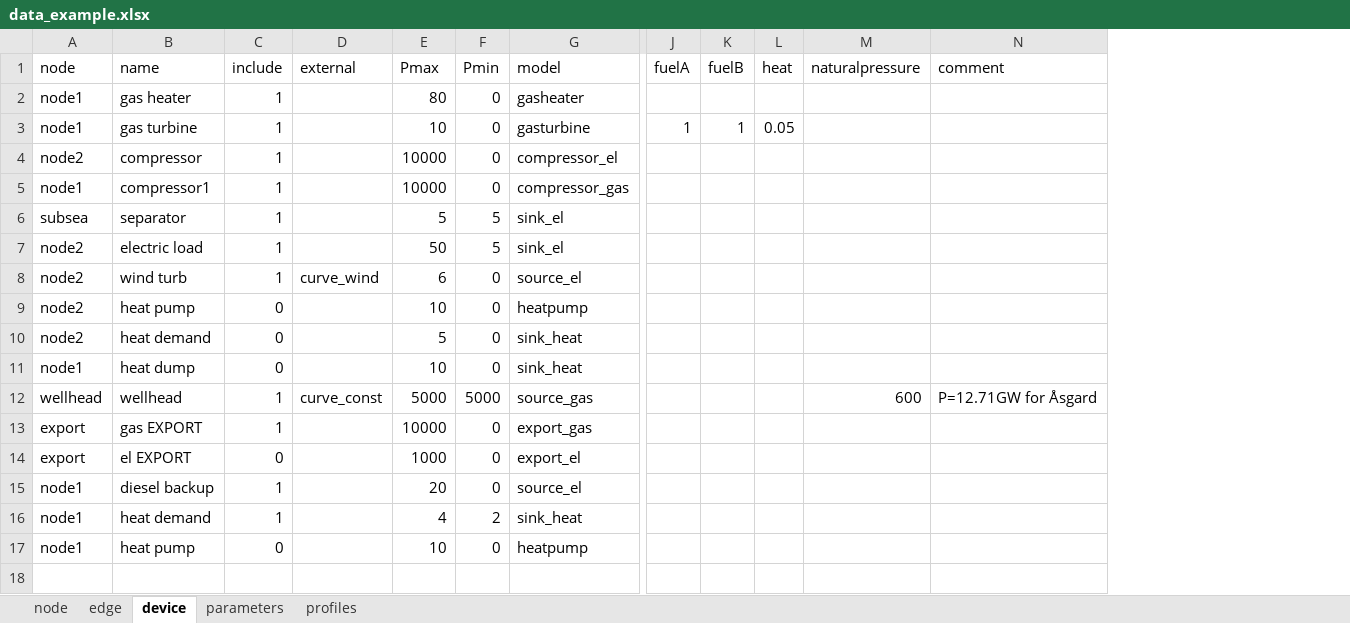
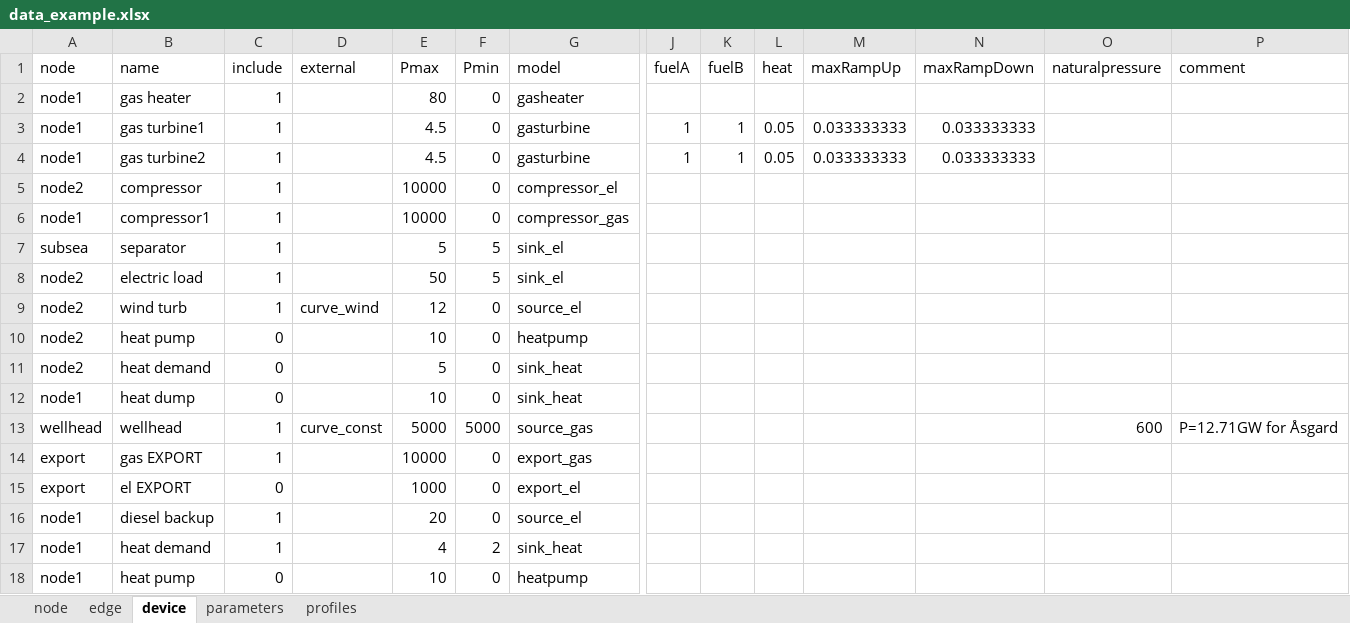
Before and after one commit to oogeso/oogeso, an Excel workbook: data_example.xlsx, sheet device, drawn as a sheet; only a part is shown, gaps mark what is left out; values as stored, in another font and other column widths than the file's, no borders; addresses are those after the commit; rows hold the shown columns only; the diff names each change by its address in the sheet, - before the commit and + after, or states it on an @@ line.

Commit message:
added starting/stopping variables (required to include startup costs added ramp rate limit

```diff
--- a/data_example.xlsx (sheet device)
+++ b/data_example.xlsx (sheet device)
+column M (maxRampUp), row 3: 0.033333333
+column N (maxRampDown), row 3: 0.033333333
-B3 (name): gas turbine
+B3 (name): gas turbine1
-E3 (Pmax): 10
+E3 (Pmax): 4.5
+row 4: node1 | gas turbine2 | 1 |  | 4.5 | 0 | gasturbine | 1 | 1 | 0.05 | 0.033333333 | 0.033333333
-E9 (Pmax): 6
+E9 (Pmax): 12
```
Also changed, not shown: sheet profiles, sheet parameters, 2 other files.
